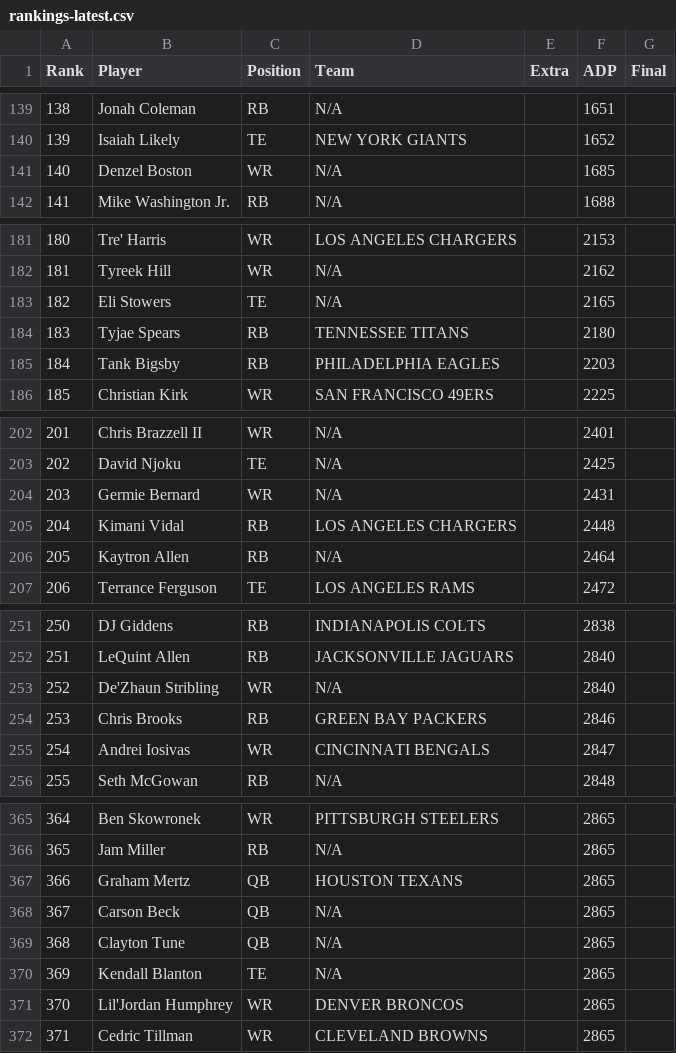
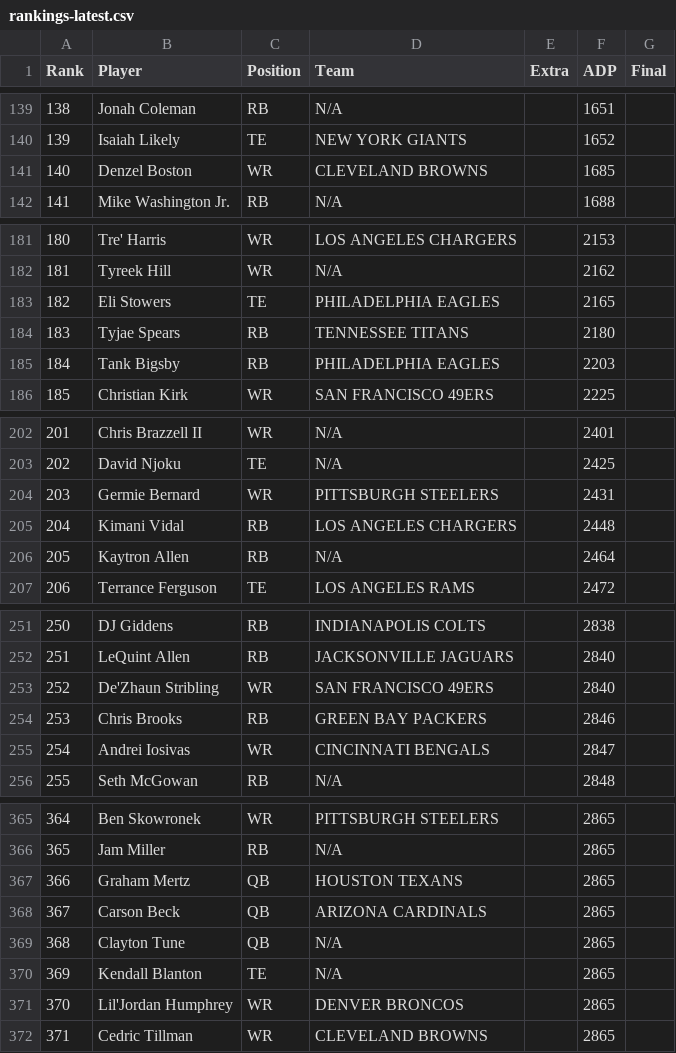
Before and after one commit to Louieza23/draft-compass-rankings, a CSV file: data/processed/underdog/rankings-latest.csv, drawn as a sheet; only a part is shown, gaps mark what is left out.

```diff
--- a/data/processed/underdog/rankings-latest.csv
+++ b/data/processed/underdog/rankings-latest.csv
@@ -140,3 +140,3 @@ Rank,Player,Position,Team,Extra,ADP,Final
 139,Isaiah Likely,TE,NEW YORK GIANTS,,1652,
-140,Denzel Boston,WR,N/A,,1685,
+140,Denzel Boston,WR,CLEVELAND BROWNS,,1685,
 141,Mike Washington Jr.,RB,N/A,,1688,
@@ -182,3 +182,3 @@ Rank,Player,Position,Team,Extra,ADP,Final
 181,Tyreek Hill,WR,N/A,,2162,
-182,Eli Stowers,TE,N/A,,2165,
+182,Eli Stowers,TE,PHILADELPHIA EAGLES,,2165,
 183,Tyjae Spears,RB,TENNESSEE TITANS,,2180,
@@ -203,3 +203,3 @@ Rank,Player,Position,Team,Extra,ADP,Final
 202,David Njoku,TE,N/A,,2425,
-203,Germie Bernard,WR,N/A,,2431,
+203,Germie Bernard,WR,PITTSBURGH STEELERS,,2431,
 204,Kimani Vidal,RB,LOS ANGELES CHARGERS,,2448,
@@ -252,3 +252,3 @@ Rank,Player,Position,Team,Extra,ADP,Final
 251,LeQuint Allen,RB,JACKSONVILLE JAGUARS,,2840,
-252,De'Zhaun Stribling,WR,N/A,,2840,
+252,De'Zhaun Stribling,WR,SAN FRANCISCO 49ERS,,2840,
 253,Chris Brooks,RB,GREEN BAY PACKERS,,2846,
@@ -367,3 +367,3 @@ Rank,Player,Position,Team,Extra,ADP,Final
 366,Graham Mertz,QB,HOUSTON TEXANS,,2865,
-367,Carson Beck,QB,N/A,,2865,
+367,Carson Beck,QB,ARIZONA CARDINALS,,2865,
 368,Clayton Tune,QB,N/A,,2865,
```
Also changed, not shown: data/processed/fantasycalc/rankings-dynasty_1qb-latest.csv, data/processed/fantasycalc/rankings-redraft_1qb-latest.csv, 28 other files.
